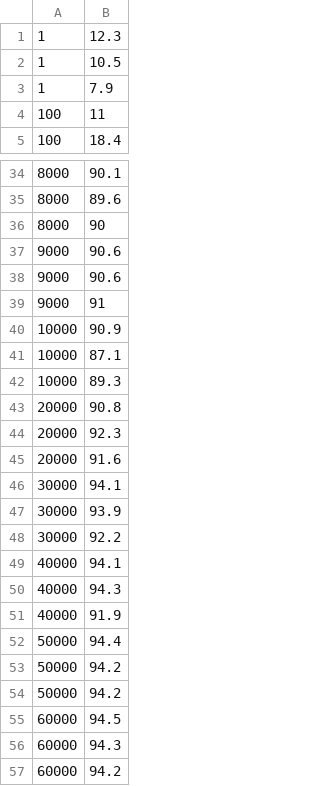
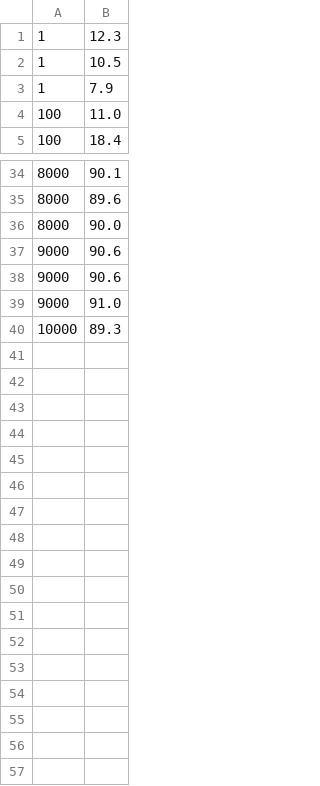
Before and after one commit to nfsrun/Artificial_Neural_Networks, a CSV file: results33.csv, drawn as a sheet; only a part is shown, gaps mark what is left out; the diff covers the shown part only.

```diff
--- a/results33.csv
+++ b/results33.csv
@@ -3,3 +3,3 @@
 1,7.9
-100,11
+100,11.0
 100,18.4
@@ -35,23 +35,6 @@
 8000,89.6
-8000,90
+8000,90.0
 9000,90.6
 9000,90.6
-9000,91
-10000,90.9
-10000,87.1
+9000,91.0
 10000,89.3
-20000,90.8
-20000,92.3
-20000,91.6
-30000,94.1
-30000,93.9
-30000,92.2
-40000,94.1
-40000,94.3
-40000,91.9
-50000,94.4
-50000,94.2
-50000,94.2
-60000,94.5
-60000,94.3
-60000,94.2
```
Also changed, not shown: 3 edited cells elsewhere in this file, 8 other files.
